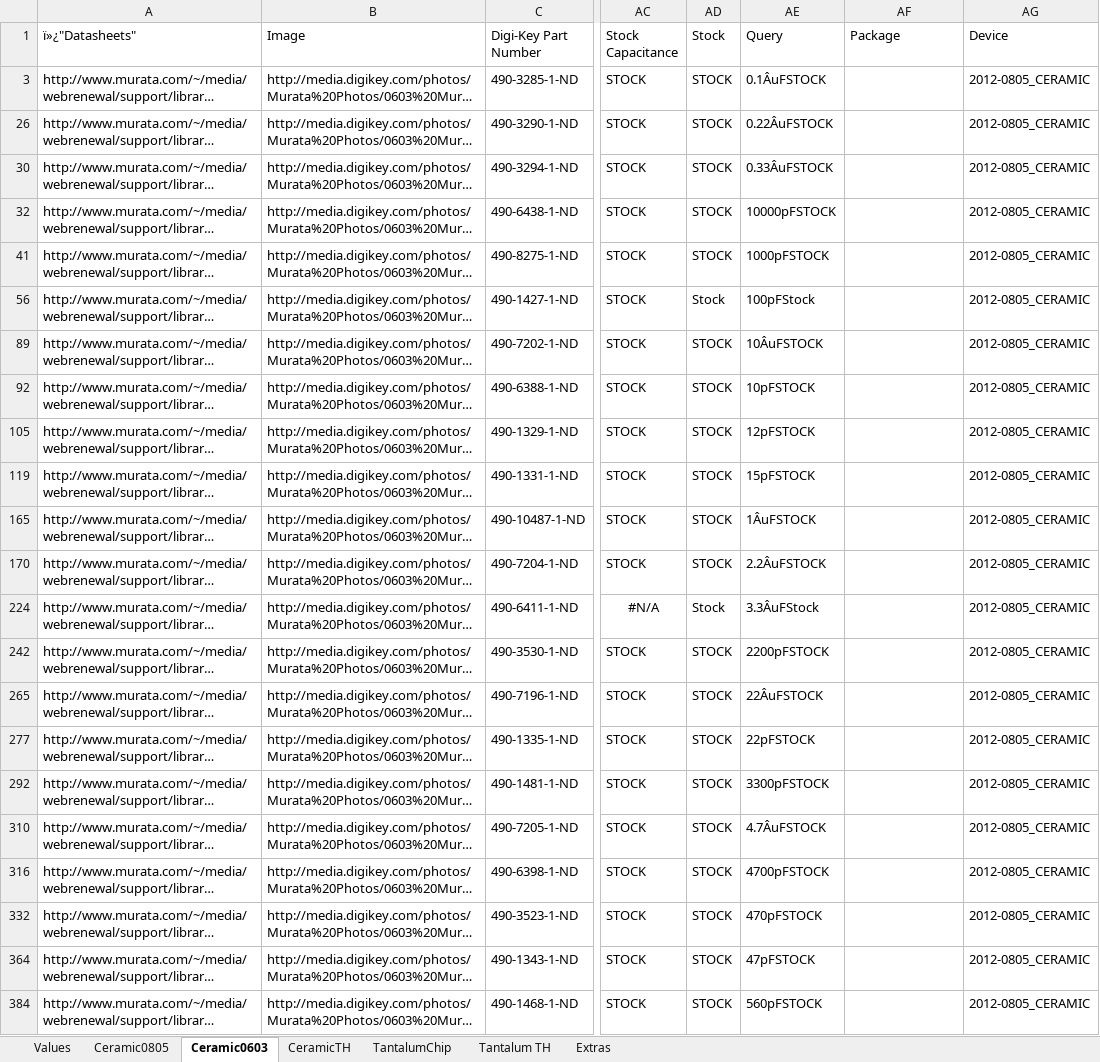
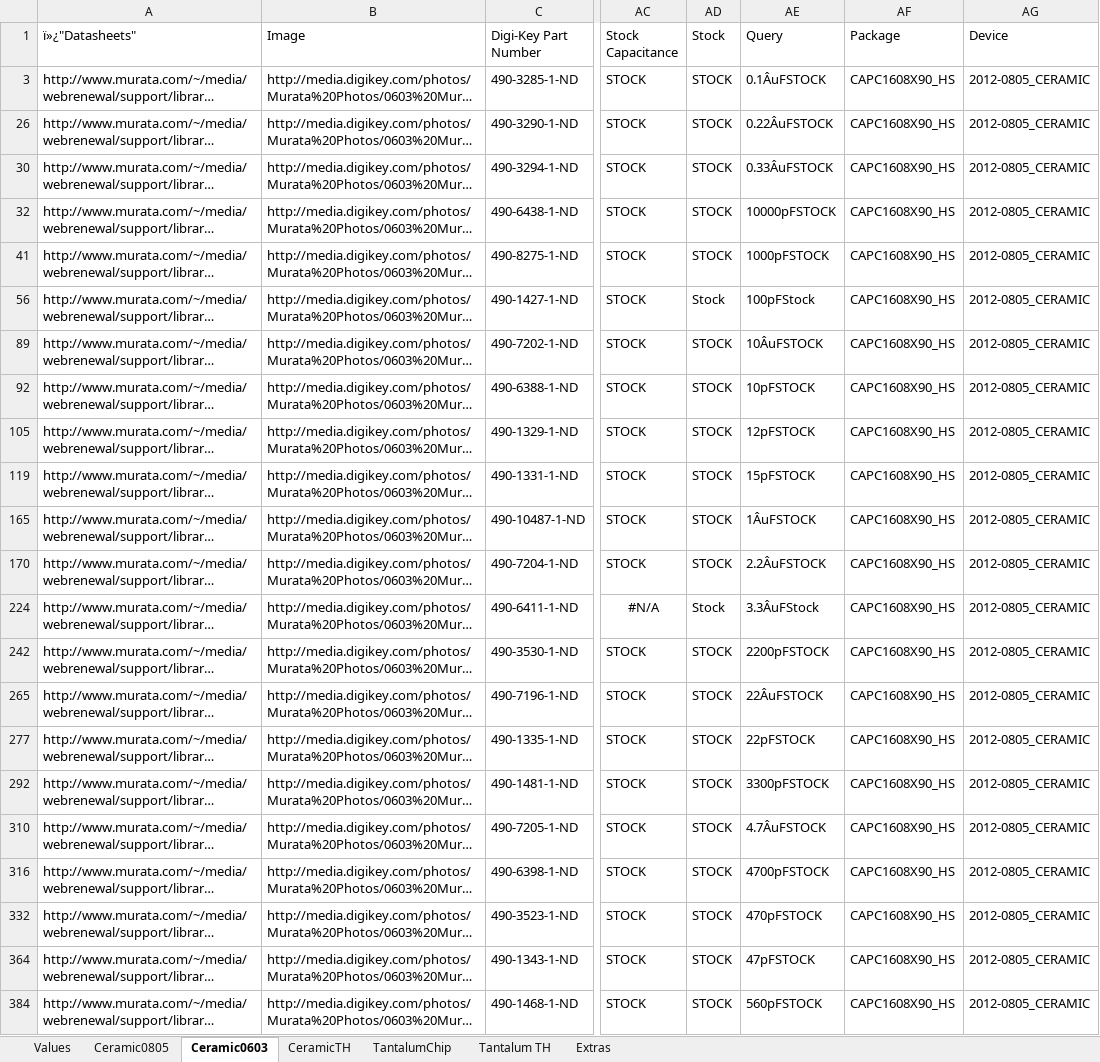
Before and after one commit to NVSL/GadgetronEagleLibs, an Excel workbook: Digikey/Capacitors.xlsx, sheet Ceramic0603, drawn as a sheet; only a part is shown, gaps mark what is left out; long unchanged cells end in …; values as stored, in another font and other column widths than the file's, no borders; table styles not drawn; the diff names each change by its address in the sheet, - before the commit and + after, or states it on an @@ line.

Commit message:
Capacitor packages filled in.
git-svn-id: svn+ssh://bbfs-01.calit2.net/grw/Gordon/svn/trunk/Gadgets/Libraries/Parts@20309 2cf53259-273a-af40-bda6-69d31023b8ec

```diff
--- a/Digikey/Capacitors.xlsx (sheet Ceramic0603)
+++ b/Digikey/Capacitors.xlsx (sheet Ceramic0603)
-AF3 (Package): (empty)
+AF3 (Package): CAPC1608X90_HS
-AF26 (Package): (empty)
+AF26 (Package): CAPC1608X90_HS
-AF30 (Package): (empty)
+AF30 (Package): CAPC1608X90_HS
-AF32 (Package): (empty)
+AF32 (Package): CAPC1608X90_HS
-AF41 (Package): (empty)
+AF41 (Package): CAPC1608X90_HS
-AF56 (Package): (empty)
+AF56 (Package): CAPC1608X90_HS
-AF89 (Package): (empty)
+AF89 (Package): CAPC1608X90_HS
-AF92 (Package): (empty)
+AF92 (Package): CAPC1608X90_HS
-AF105 (Package): (empty)
+AF105 (Package): CAPC1608X90_HS
-AF119 (Package): (empty)
+AF119 (Package): CAPC1608X90_HS
-AF165 (Package): (empty)
+AF165 (Package): CAPC1608X90_HS
-AF170 (Package): (empty)
+AF170 (Package): CAPC1608X90_HS
-AF224 (Package): (empty)
+AF224 (Package): CAPC1608X90_HS
-AF242 (Package): (empty)
+AF242 (Package): CAPC1608X90_HS
-AF265 (Package): (empty)
+AF265 (Package): CAPC1608X90_HS
-AF277 (Package): (empty)
+AF277 (Package): CAPC1608X90_HS
-AF292 (Package): (empty)
+AF292 (Package): CAPC1608X90_HS
-AF310 (Package): (empty)
+AF310 (Package): CAPC1608X90_HS
-AF316 (Package): (empty)
+AF316 (Package): CAPC1608X90_HS
-AF332 (Package): (empty)
+AF332 (Package): CAPC1608X90_HS
-AF364 (Package): (empty)
+AF364 (Package): CAPC1608X90_HS
-AF384 (Package): (empty)
+AF384 (Package): CAPC1608X90_HS
```
Also changed, not shown: sheet CeramicTH, sheet Ceramic0805, sheet TantalumChip, sheet Tantalum TH, sheet Extras, hidden cells.
